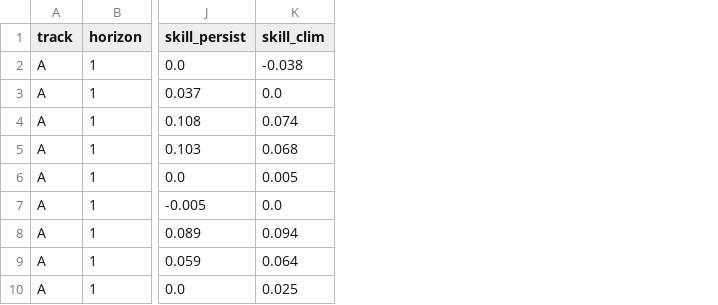
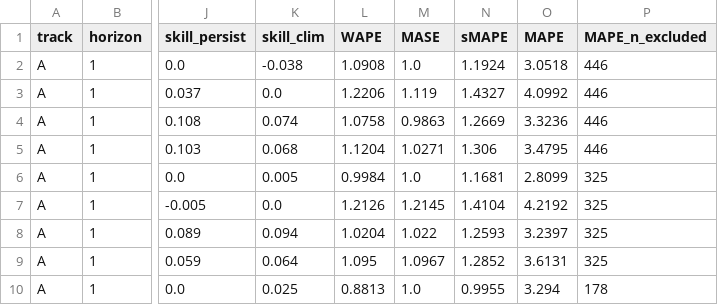
Before and after one commit to nicholas-tobias-00/COMP0191-Dissertation, a CSV file: results/fc01_summary.csv, drawn as a sheet; only a part is shown, gaps mark what is left out; the diff names each change by its address in the sheet, - before the commit and + after, or states it on an @@ line.

```diff
--- a/results/fc01_summary.csv
+++ b/results/fc01_summary.csv
+column L (WAPE), rows 2-10: 1.0908 | 1.2206 | 1.0758 | 1.1204 | 0.9984 | 1.2126 | 1.0204 | 1.095 | 0.8813
+column M (MASE), rows 2-10: 1.0 | 1.119 | 0.9863 | 1.0271 | 1.0 | 1.2145 | 1.022 | 1.0967 | 1.0
+column N (sMAPE), rows 2-10: 1.1924 | 1.4327 | 1.2669 | 1.306 | 1.1681 | 1.4104 | 1.2593 | 1.2852 | 0.9955
+column O (MAPE), rows 2-10: 3.0518 | 4.0992 | 3.3236 | 3.4795 | 2.8099 | 4.2192 | 3.2397 | 3.6131 | 3.294
+column P (MAPE_n_excluded), rows 2-10: 446 | 446 | 446 | 446 | 325 | 325 | 325 | 325 | 178
```
Also changed, not shown: results/fc02_summary.csv, 24 other files.
